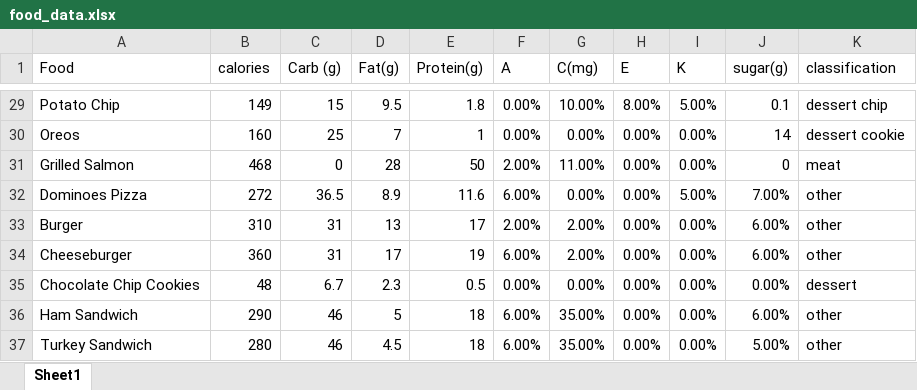
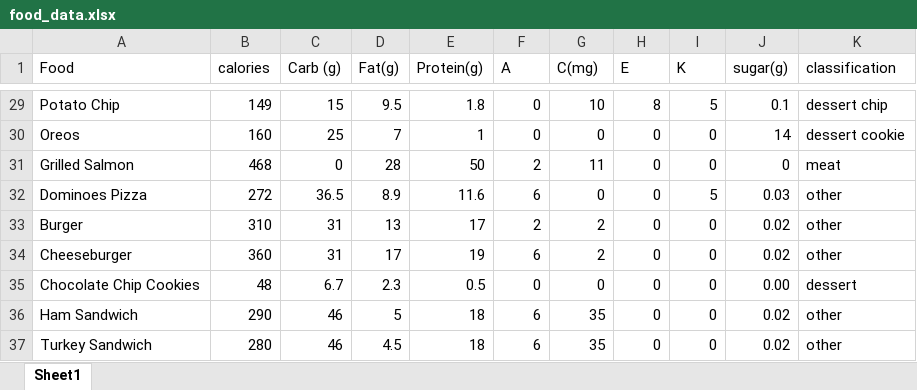
Before and after one commit to Matthew-Montalbano/HackHealth, an Excel workbook: bin/food_data.xlsx, sheet Sheet1, drawn as a sheet; only a part is shown, gaps mark what is left out; values as stored, in another font and other column widths than the file's, no borders; the diff covers the shown part only; the diff names each change by its address in the sheet, - before the commit and + after, or states it on an @@ line.

```diff
--- a/bin/food_data.xlsx (sheet Sheet1)
+++ b/bin/food_data.xlsx (sheet Sheet1)
-F29:F30 (A): 0.00%
+F29:F30 (A): 0
-G29 (C(mg)): 10.00%
+G29 (C(mg)): 10
-H29 (E): 8.00%
+H29 (E): 8
-I29 (K): 5.00%
+I29 (K): 5
-G30 (C(mg)): 0.00%
+G30 (C(mg)): 0
-H30:H37 (E): 0.00%
+H30:H37 (E): 0
-I30:I31 (K): 0.00%
+I30:I31 (K): 0
-F31 (A): 2.00%
+F31 (A): 2
-G31 (C(mg)): 11.00%
+G31 (C(mg)): 11
-F32 (A): 6.00%
+F32 (A): 6
-G32 (C(mg)): 0.00%
+G32 (C(mg)): 0
-I32 (K): 5.00%
+I32 (K): 5
-J32 (sugar(g)): 7.00%
+J32 (sugar(g)): 0.03
-F33 (A): 2.00%
+F33 (A): 2
-G33:G34 (C(mg)): 2.00%
+G33:G34 (C(mg)): 2
-I33:I37 (K): 0.00%
+I33:I37 (K): 0
-J33:J34 (sugar(g)): 6.00%
+J33:J34 (sugar(g)): 0.02
-F34 (A): 6.00%
+F34 (A): 6
-F35 (A): 0.00%
+F35 (A): 0
-G35 (C(mg)): 0.00%
+G35 (C(mg)): 0
-J35 (sugar(g)): 0.00%
+J35 (sugar(g)): 0.00
-F36:F37 (A): 6.00%
+F36:F37 (A): 6
-G36:G37 (C(mg)): 35.00%
+G36:G37 (C(mg)): 35
-J36 (sugar(g)): 6.00%
+J36 (sugar(g)): 0.02
-J37 (sugar(g)): 5.00%
+J37 (sugar(g)): 0.02
```
Also changed, not shown: 108 edited cells elsewhere in this sheet, 7 other files.
